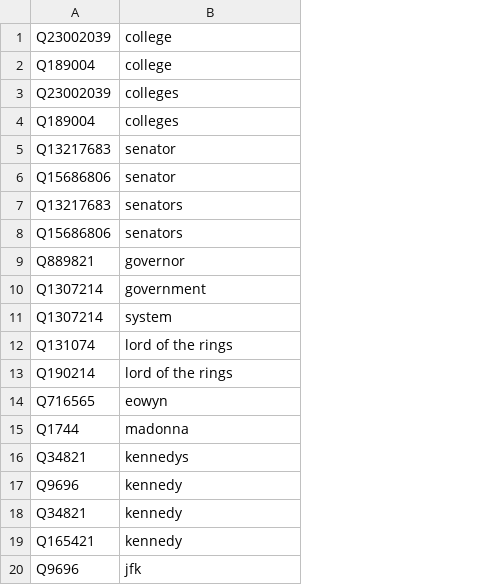
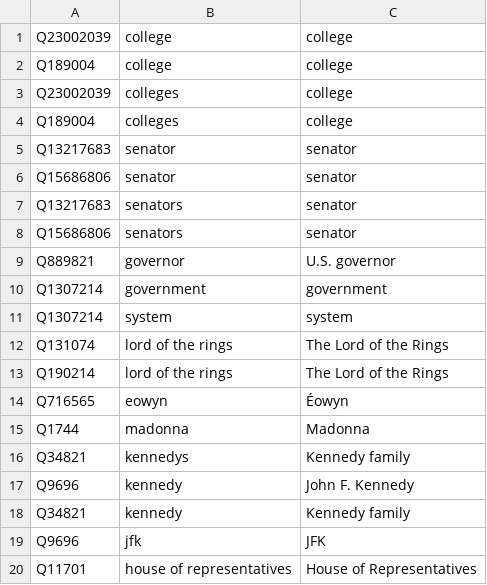
Before and after one commit to UKPLab/coling2018-graph-neural-networks-question-answering, a TSV file: resources/manual_entity_map.tsv, drawn as a sheet; removed rows and columns are numbered as before the commit, all else as after; the diff names each change by its address in the sheet, - before the commit and + after, or states it on an @@ line.

Commit message:
#6 Lexical overlap/context overlap for entity linking

```diff
--- a/resources/manual_entity_map.tsv
+++ b/resources/manual_entity_map.tsv
+column C, rows 1-19: college | college | college | college | senator | senator | senator | senator | U.S. governor | government | system | The Lord of the Rings | The Lord of the Rings | Éowyn | Madonna | Kennedy family | John F. Kennedy | Kennedy family | JFK
-row 19: Q165421 | kennedy
+row 20: Q11701 | house of representatives | House of Representatives
```
Also changed, not shown: 6 other files.
